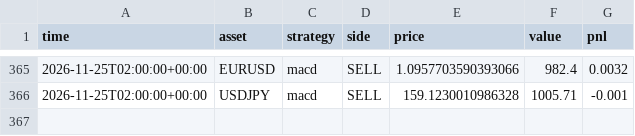
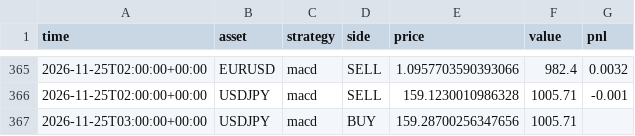
Before and after one commit to RocketLutzk/tradesim, a CSV file: data/trades.csv, drawn as a sheet; only a part is shown, gaps mark what is left out.

```diff
--- a/data/trades.csv
+++ b/data/trades.csv
@@ -366 +366,2 @@ time,asset,strategy,side,price,value,pnl
 2026-11-25T02:00:00+00:00,USDJPY,macd,SELL,159.1230010986328,1005.71,-0.001
+2026-11-25T03:00:00+00:00,USDJPY,macd,BUY,159.28700256347656,1005.71,
```
Also changed, not shown: 2 other files.
